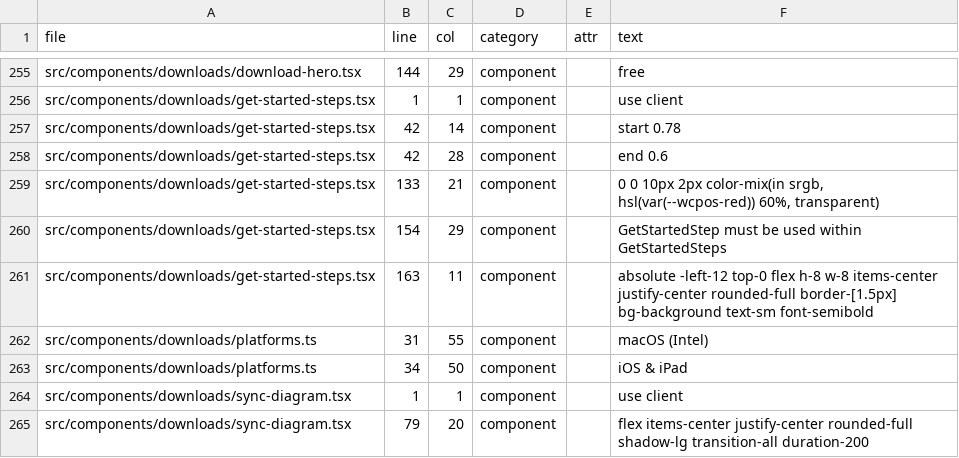
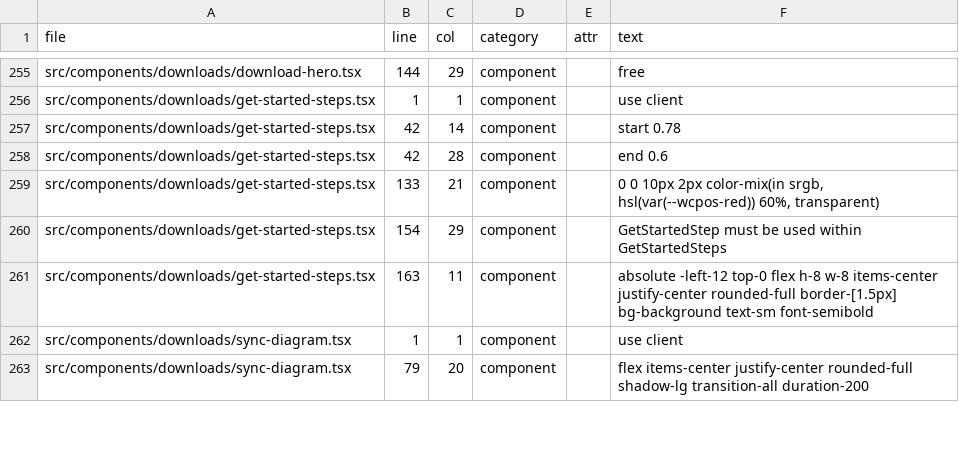
Before and after one commit to wcpos/wcpos-com, a CSV file: reports/i18n/hardcoded-english.csv, drawn as a sheet; only a part is shown, gaps mark what is left out; the diff names each change by its address in the sheet, - before the commit and + after, or states it on an @@ line.

Commit message:
feat: localize footer platform labels

```diff
--- a/reports/i18n/hardcoded-english.csv
+++ b/reports/i18n/hardcoded-english.csv
-row 262: src/components/downloads/platforms.ts | 31 | 55 | component |  | macOS (Intel)
-row 263: src/components/downloads/platforms.ts | 34 | 50 | component |  | iOS & iPad
```
Also changed, not shown: 4 other files.
